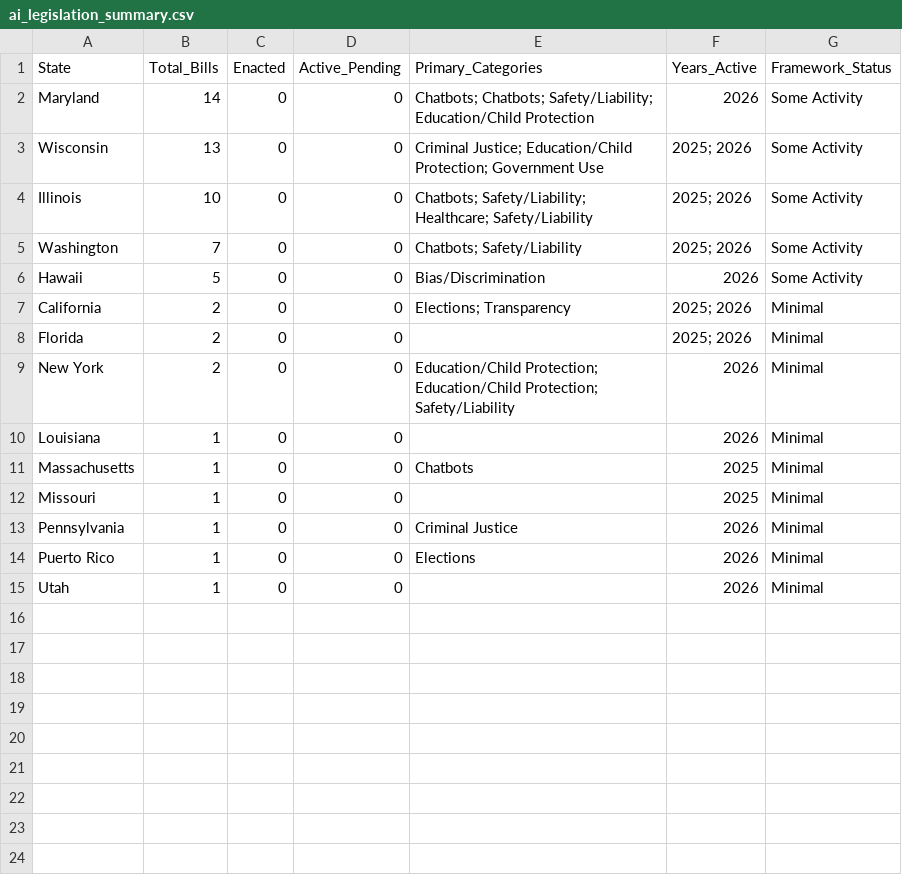
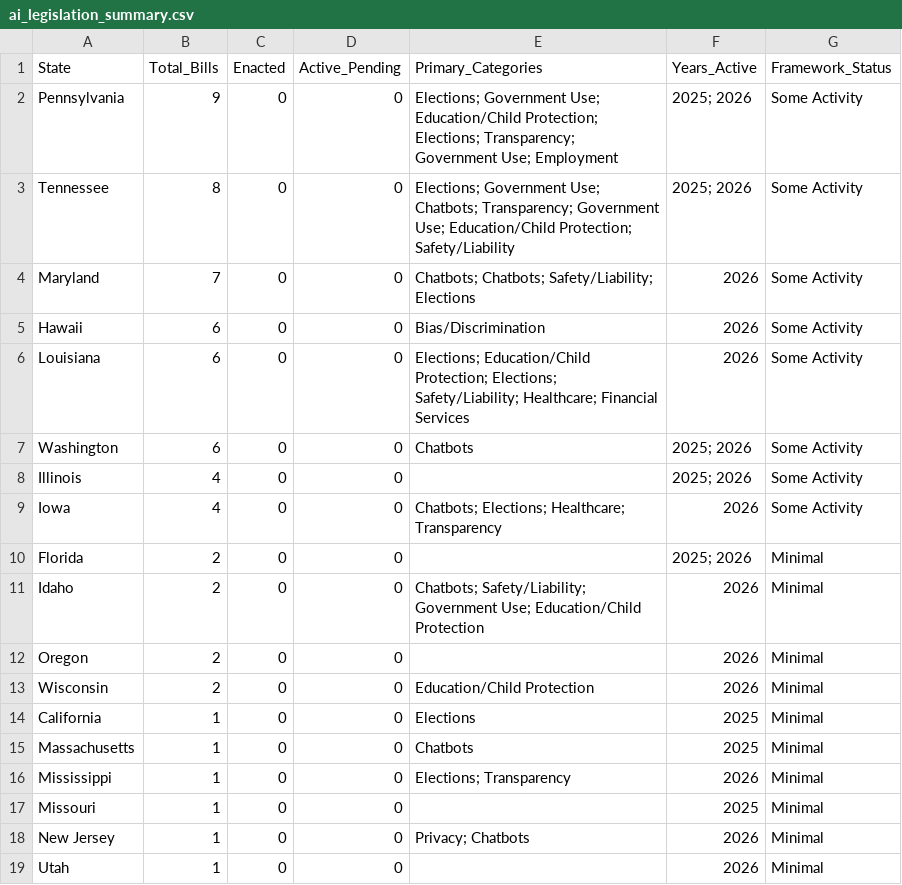
Before and after one commit to nikzei/state-ai-legislation-tracker, a CSV file: data/ai_legislation_summary.csv, drawn as a sheet.

```diff
--- a/data/ai_legislation_summary.csv
+++ b/data/ai_legislation_summary.csv
@@ -1,15 +1,19 @@
 State,Total_Bills,Enacted,Active_Pending,Primary_Categories,Years_Active,Framework_Status
-Maryland,14,0,0,Chatbots; Chatbots; Safety/Liability; Education/Child Protection,2026,Some Activity
-Wisconsin,13,0,0,Criminal Justice; Education/Child Protection; Government Use,2025; 2026,Some Activity
-Illinois,10,0,0,Chatbots; Safety/Liability; Healthcare; Safety/Liability,2025; 2026,Some Activity
-Washington,7,0,0,Chatbots; Safety/Liability,2025; 2026,Some Activity
-Hawaii,5,0,0,Bias/Discrimination,2026,Some Activity
-California,2,0,0,Elections; Transparency,2025; 2026,Minimal
+Pennsylvania,9,0,0,Elections; Government Use; Education/Child Protection; Elections; Transparency; Government Use; Employment,2025; 2026,Some Activity
+Tennessee,8,0,0,Elections; Government Use; Chatbots; Transparency; Government Use; Education/Child Protection; Safety/Liability,2025; 2026,Some Activity
+Maryland,7,0,0,Chatbots; Chatbots; Safety/Liability; Elections,2026,Some Activity
+Hawaii,6,0,0,Bias/Discrimination,2026,Some Activity
+Louisiana,6,0,0,Elections; Education/Child Protection; Elections; Safety/Liability; Healthcare; Financial Services,2026,Some Activity
+Washington,6,0,0,Chatbots,2025; 2026,Some Activity
+Illinois,4,0,0,,2025; 2026,Some Activity
+Iowa,4,0,0,Chatbots; Elections; Healthcare; Transparency,2026,Some Activity
 Florida,2,0,0,,2025; 2026,Minimal
-New York,2,0,0,Education/Child Protection; Education/Child Protection; Safety/Liability,2026,Minimal
-Louisiana,1,0,0,,2026,Minimal
+Idaho,2,0,0,Chatbots; Safety/Liability; Government Use; Education/Child Protection,2026,Minimal
+Oregon,2,0,0,,2026,Minimal
+Wisconsin,2,0,0,Education/Child Protection,2026,Minimal
+California,1,0,0,Elections,2025,Minimal
 Massachusetts,1,0,0,Chatbots,2025,Minimal
+Mississippi,1,0,0,Elections; Transparency,2026,Minimal
 Missouri,1,0,0,,2025,Minimal
-Pennsylvania,1,0,0,Criminal Justice,2026,Minimal
-Puerto Rico,1,0,0,Elections,2026,Minimal
+New Jersey,1,0,0,Privacy; Chatbots,2026,Minimal
 Utah,1,0,0,,2026,Minimal
```
Also changed, not shown: 1 other file.
